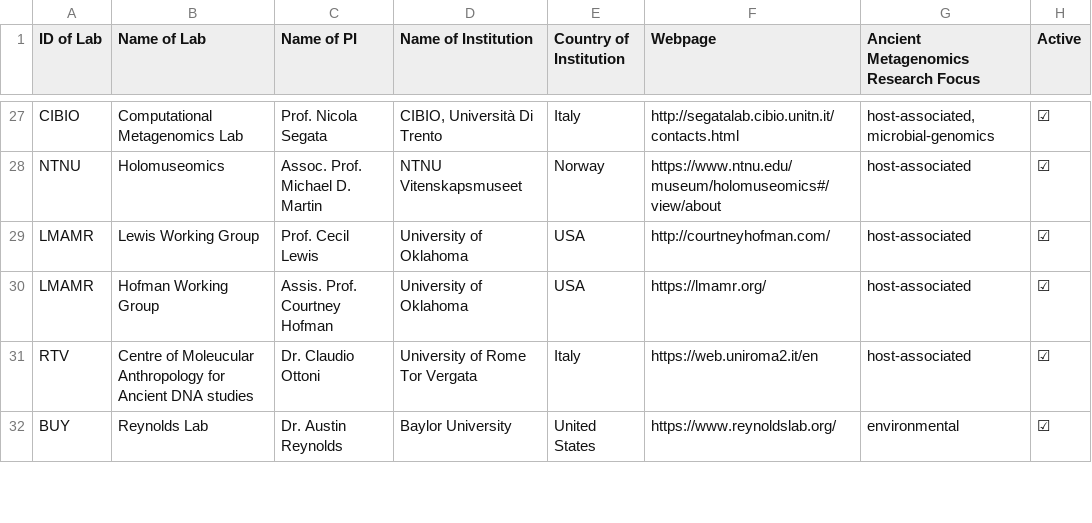
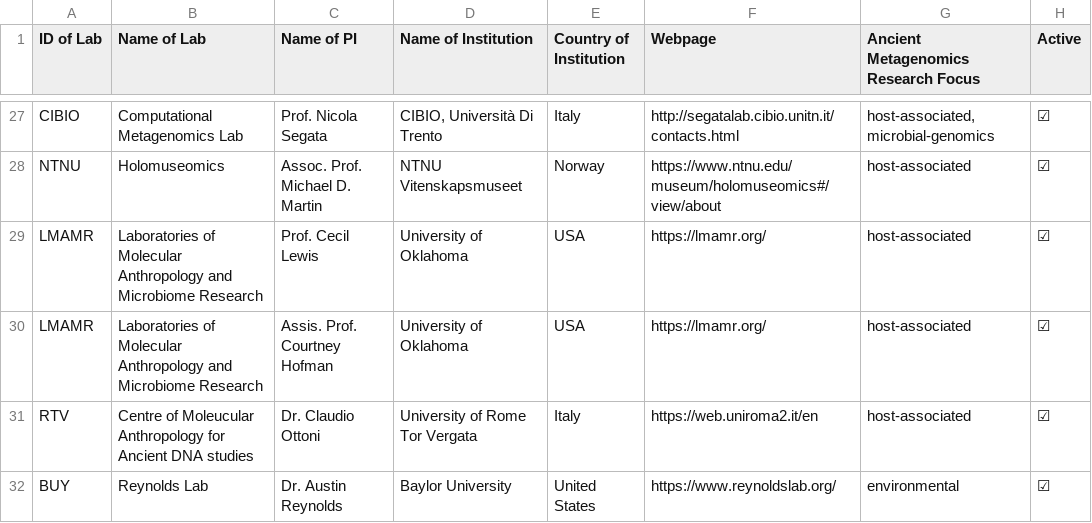
Before and after one commit to SPAAM-community/ancient-metagenomics-labs, a CSV file: data/ancient-metagenomics-labs.csv, drawn as a sheet; only a part is shown, gaps mark what is left out; the diff names each change by its address in the sheet, - before the commit and + after, or states it on an @@ line.

Commit message:
Update Hofman/Lewis group names and add csv2geojson instructions

```diff
--- a/data/ancient-metagenomics-labs.csv
+++ b/data/ancient-metagenomics-labs.csv
-B29 (Name of Lab): Lewis Working Group
+B29 (Name of Lab): Laboratories of Molecular Anthropology and Microbiome Research
-F29 (Webpage): http://courtneyhofman.com/
+F29 (Webpage): https://lmamr.org/
-B30 (Name of Lab): Hofman Working Group
+B30 (Name of Lab): Laboratories of Molecular Anthropology and Microbiome Research
```
Also changed, not shown: 2 other files.
